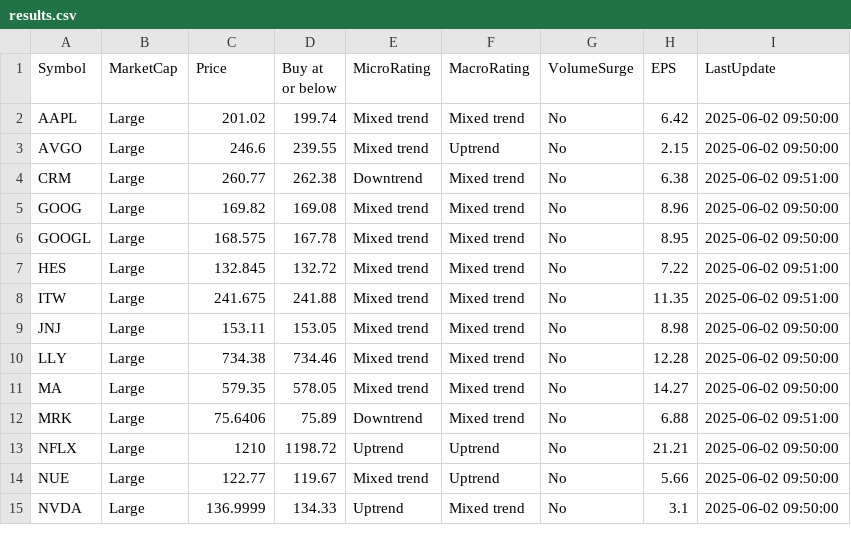
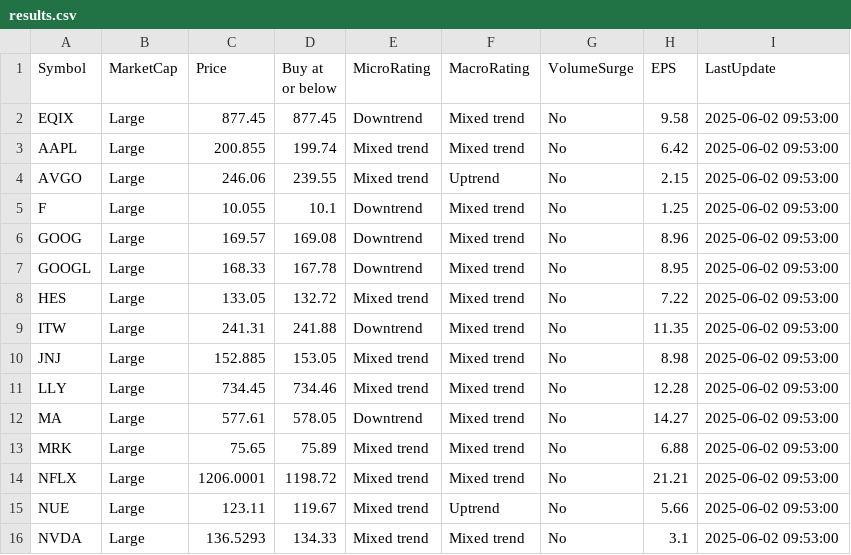
Before and after one commit to kuppal3gt/MSF, a CSV file: results.csv, drawn as a sheet; only a part is shown; the diff covers the shown part only.

Commit message:
Auto-update results at Mon Jun  2 09:57:00 EDT 2025

```diff
--- a/results.csv
+++ b/results.csv
@@ -1,15 +1,16 @@
 "Symbol","MarketCap","Price","Buy at or below","MicroRating","MacroRating","VolumeSurge","EPS","LastUpdate"
-"AAPL","Large",201.02,199.74,"Mixed trend","Mixed trend","No",6.42,"2025-06-02 09:50:00"
-"AVGO","Large",246.6,239.55,"Mixed trend","Uptrend","No",2.15,"2025-06-02 09:50:00"
-"CRM","Large",260.77,262.38,"Downtrend","Mixed trend","No",6.38,"2025-06-02 09:51:00"
-"GOOG","Large",169.82,169.08,"Mixed trend","Mixed trend","No",8.96,"2025-06-02 09:50:00"
-"GOOGL","Large",168.575,167.78,"Mixed trend","Mixed trend","No",8.95,"2025-06-02 09:50:00"
-"HES","Large",132.845,132.72,"Mixed trend","Mixed trend","No",7.22,"2025-06-02 09:51:00"
-"ITW","Large",241.675,241.88,"Mixed trend","Mixed trend","No",11.35,"2025-06-02 09:51:00"
-"JNJ","Large",153.11,153.05,"Mixed trend","Mixed trend","No",8.98,"2025-06-02 09:50:00"
-"LLY","Large",734.38,734.46,"Mixed trend","Mixed trend","No",12.28,"2025-06-02 09:50:00"
-"MA","Large",579.35,578.05,"Mixed trend","Mixed trend","No",14.27,"2025-06-02 09:50:00"
-"MRK","Large",75.6406,75.89,"Downtrend","Mixed trend","No",6.88,"2025-06-02 09:51:00"
-"NFLX","Large",1210,1198.72,"Uptrend","Uptrend","No",21.21,"2025-06-02 09:50:00"
-"NUE","Large",122.77,119.67,"Mixed trend","Uptrend","No",5.66,"2025-06-02 09:50:00"
-"NVDA","Large",136.9999,134.33,"Uptrend","Mixed trend","No",3.1,"2025-06-02 09:50:00"
+"EQIX","Large",877.45,877.45,"Downtrend","Mixed trend","No",9.58,"2025-06-02 09:53:00"
+"AAPL","Large",200.855,199.74,"Mixed trend","Mixed trend","No",6.42,"2025-06-02 09:53:00"
+"AVGO","Large",246.06,239.55,"Mixed trend","Uptrend","No",2.15,"2025-06-02 09:53:00"
+"F","Large",10.055,10.1,"Downtrend","Mixed trend","No",1.25,"2025-06-02 09:53:00"
+"GOOG","Large",169.57,169.08,"Downtrend","Mixed trend","No",8.96,"2025-06-02 09:53:00"
+"GOOGL","Large",168.33,167.78,"Downtrend","Mixed trend","No",8.95,"2025-06-02 09:53:00"
+"HES","Large",133.05,132.72,"Mixed trend","Mixed trend","No",7.22,"2025-06-02 09:53:00"
+"ITW","Large",241.31,241.88,"Downtrend","Mixed trend","No",11.35,"2025-06-02 09:53:00"
+"JNJ","Large",152.885,153.05,"Mixed trend","Mixed trend","No",8.98,"2025-06-02 09:53:00"
+"LLY","Large",734.45,734.46,"Mixed trend","Mixed trend","No",12.28,"2025-06-02 09:53:00"
+"MA","Large",577.61,578.05,"Downtrend","Mixed trend","No",14.27,"2025-06-02 09:53:00"
+"MRK","Large",75.65,75.89,"Mixed trend","Mixed trend","No",6.88,"2025-06-02 09:53:00"
+"NFLX","Large",1206.0001,1198.72,"Mixed trend","Mixed trend","No",21.21,"2025-06-02 09:53:00"
+"NUE","Large",123.11,119.67,"Mixed trend","Uptrend","No",5.66,"2025-06-02 09:53:00"
+"NVDA","Large",136.5293,134.33,"Mixed trend","Mixed trend","No",3.1,"2025-06-02 09:53:00"
```
Also changed, not shown: 1 removed row and 13 edited cells elsewhere in this file, results_basic.csv, results_essential.csv, 1 other file.
